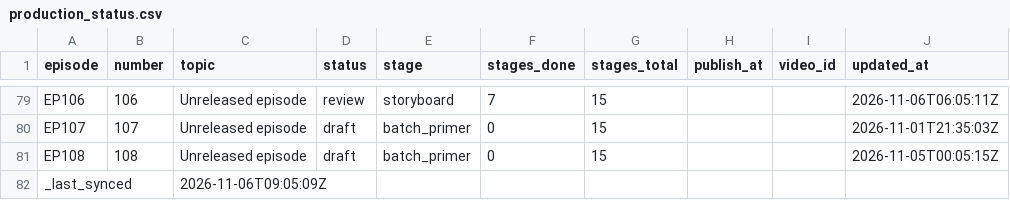
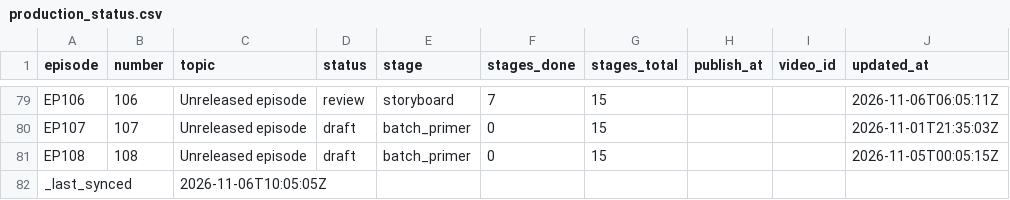
Before and after one commit to Dixon8303/ImaginariumOzone, a CSV file: status/production_status.csv, drawn as a sheet; only a part is shown, gaps mark what is left out; the diff covers the shown part only.

```diff
--- a/status/production_status.csv
+++ b/status/production_status.csv
@@ -81,2 +81,2 @@ EP107,107,Unreleased episode,draft,batch_primer,0,15,,,2026-11-01T21:35:03Z
 EP108,108,Unreleased episode,draft,batch_primer,0,15,,,2026-11-05T00:05:15Z
-_last_synced,,2026-11-06T09:05:09Z,,,,,,,
+_last_synced,,2026-11-06T10:05:05Z,,,,,,,
```
Also changed, not shown: 16 edited cells elsewhere in this file.
